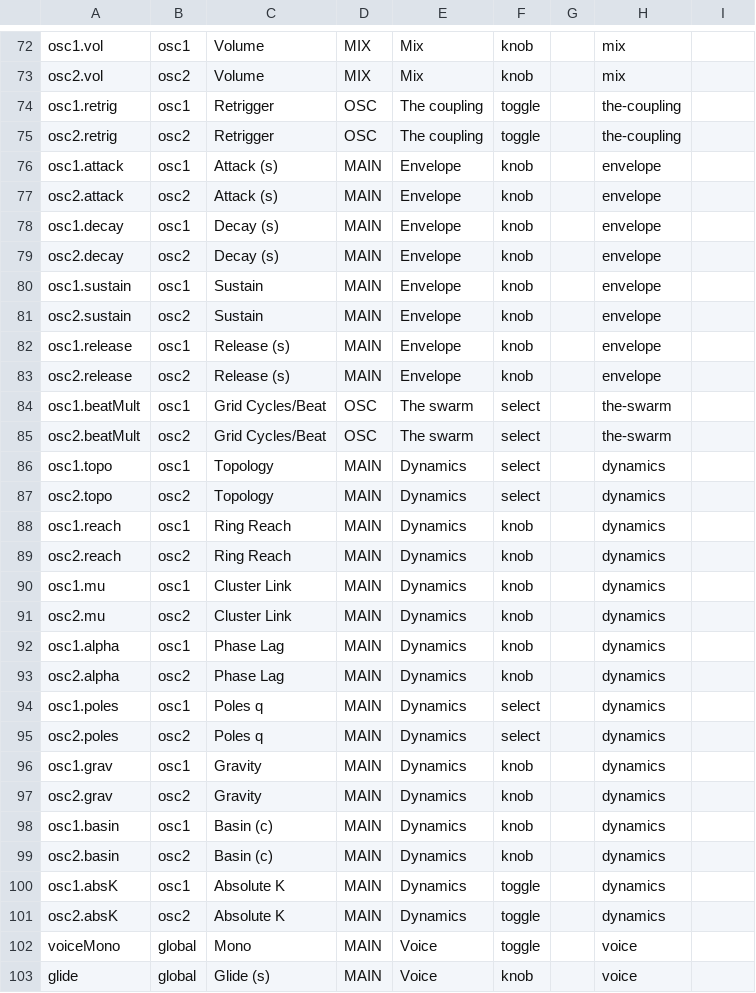
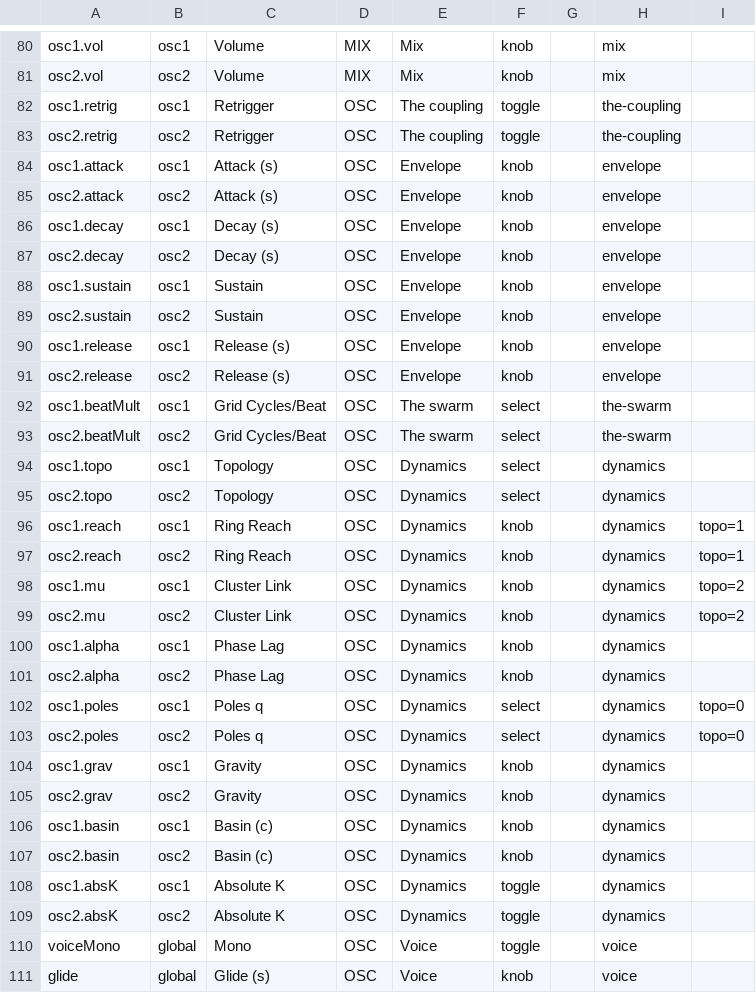
Before and after one commit to Lifted-Truck/HYPERSAW, a TSV file: src/param_presentation.tsv, drawn as a sheet; only a part is shown, gaps mark what is left out; the diff covers the shown part only.

```diff
--- a/src/param_presentation.tsv
+++ b/src/param_presentation.tsv
@@ -76,8 +84,8 @@ osc2.retrig	osc2	Retrigger	OSC	The coupling	toggle		the-coupling
-osc1.attack	osc1	Attack (s)	MAIN	Envelope	knob		envelope
-osc2.attack	osc2	Attack (s)	MAIN	Envelope	knob		envelope
-osc1.decay	osc1	Decay (s)	MAIN	Envelope	knob		envelope
-osc2.decay	osc2	Decay (s)	MAIN	Envelope	knob		envelope
-osc1.sustain	osc1	Sustain	MAIN	Envelope	knob		envelope
-osc2.sustain	osc2	Sustain	MAIN	Envelope	knob		envelope
-osc1.release	osc1	Release (s)	MAIN	Envelope	knob		envelope
-osc2.release	osc2	Release (s)	MAIN	Envelope	knob		envelope
+osc1.attack	osc1	Attack (s)	OSC	Envelope	knob		envelope	
+osc2.attack	osc2	Attack (s)	OSC	Envelope	knob		envelope	
+osc1.decay	osc1	Decay (s)	OSC	Envelope	knob		envelope	
+osc2.decay	osc2	Decay (s)	OSC	Envelope	knob		envelope	
+osc1.sustain	osc1	Sustain	OSC	Envelope	knob		envelope	
+osc2.sustain	osc2	Sustain	OSC	Envelope	knob		envelope	
+osc1.release	osc1	Release (s)	OSC	Envelope	knob		envelope	
+osc2.release	osc2	Release (s)	OSC	Envelope	knob		envelope	
@@ -86,18 +94,18 @@ osc2.beatMult	osc2	Grid Cycles/Beat	OSC	The swarm	select		the-swarm
-osc1.topo	osc1	Topology	MAIN	Dynamics	select		dynamics
-osc2.topo	osc2	Topology	MAIN	Dynamics	select		dynamics
-osc1.reach	osc1	Ring Reach	MAIN	Dynamics	knob		dynamics
-osc2.reach	osc2	Ring Reach	MAIN	Dynamics	knob		dynamics
-osc1.mu	osc1	Cluster Link	MAIN	Dynamics	knob		dynamics
-osc2.mu	osc2	Cluster Link	MAIN	Dynamics	knob		dynamics
-osc1.alpha	osc1	Phase Lag	MAIN	Dynamics	knob		dynamics
-osc2.alpha	osc2	Phase Lag	MAIN	Dynamics	knob		dynamics
-osc1.poles	osc1	Poles q	MAIN	Dynamics	select		dynamics
-osc2.poles	osc2	Poles q	MAIN	Dynamics	select		dynamics
-osc1.grav	osc1	Gravity	MAIN	Dynamics	knob		dynamics
-osc2.grav	osc2	Gravity	MAIN	Dynamics	knob		dynamics
-osc1.basin	osc1	Basin (c)	MAIN	Dynamics	knob		dynamics
-osc2.basin	osc2	Basin (c)	MAIN	Dynamics	knob		dynamics
-osc1.absK	osc1	Absolute K	MAIN	Dynamics	toggle		dynamics
-osc2.absK	osc2	Absolute K	MAIN	Dynamics	toggle		dynamics
-voiceMono	global	Mono	MAIN	Voice	toggle		voice
-glide	global	Glide (s)	MAIN	Voice	knob		voice
+osc1.topo	osc1	Topology	OSC	Dynamics	select		dynamics	
+osc2.topo	osc2	Topology	OSC	Dynamics	select		dynamics	
+osc1.reach	osc1	Ring Reach	OSC	Dynamics	knob		dynamics	topo=1
+osc2.reach	osc2	Ring Reach	OSC	Dynamics	knob		dynamics	topo=1
+osc1.mu	osc1	Cluster Link	OSC	Dynamics	knob		dynamics	topo=2
+osc2.mu	osc2	Cluster Link	OSC	Dynamics	knob		dynamics	topo=2
+osc1.alpha	osc1	Phase Lag	OSC	Dynamics	knob		dynamics	
+osc2.alpha	osc2	Phase Lag	OSC	Dynamics	knob		dynamics	
+osc1.poles	osc1	Poles q	OSC	Dynamics	select		dynamics	topo=0
+osc2.poles	osc2	Poles q	OSC	Dynamics	select		dynamics	topo=0
+osc1.grav	osc1	Gravity	OSC	Dynamics	knob		dynamics	
+osc2.grav	osc2	Gravity	OSC	Dynamics	knob		dynamics	
+osc1.basin	osc1	Basin (c)	OSC	Dynamics	knob		dynamics	
+osc2.basin	osc2	Basin (c)	OSC	Dynamics	knob		dynamics	
+osc1.absK	osc1	Absolute K	OSC	Dynamics	toggle		dynamics	
+osc2.absK	osc2	Absolute K	OSC	Dynamics	toggle		dynamics	
+voiceMono	global	Mono	OSC	Voice	toggle		voice	
+glide	global	Glide (s)	OSC	Voice	knob		voice	
```
Also changed, not shown: 8 added rows and 35 edited cells elsewhere in this file, 4 other files.
